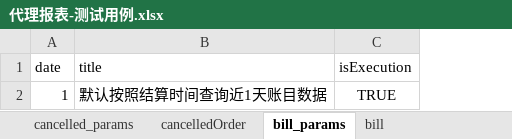
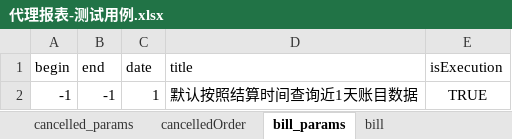
Before and after one commit to HuangChaoYangy/BfLibrary, an Excel workbook: test_data/代理报表-测试用例.xlsx, sheet bill_params, drawn as a sheet; values as stored, in another font and other column widths than the file's, no borders; the diff names each change by its address in the sheet, - before the commit and + after, or states it on an @@ line.

Commit message:
测试用例更新

```diff
--- a/test_data/代理报表-测试用例.xlsx (sheet bill_params)
+++ b/test_data/代理报表-测试用例.xlsx (sheet bill_params)
+column A (begin), row 2: -1
+column B (end), row 2: -1
```
